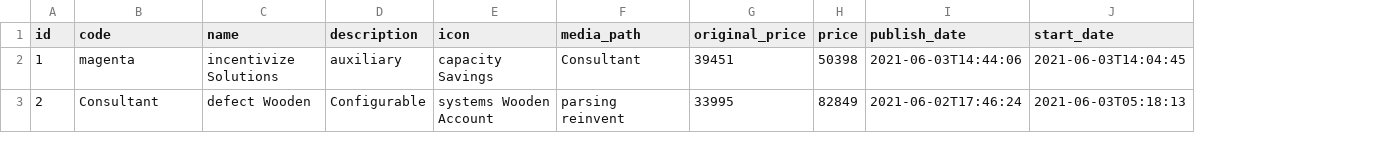
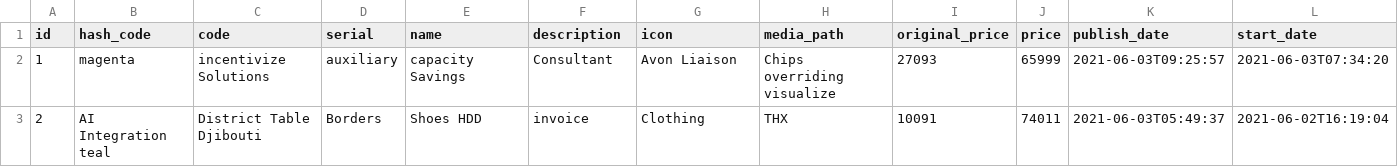
Before and after one commit to khoavu882/design-patterns, a CSV file: src/main/resources/config/liquibase/fake-data/gift.csv, drawn as a sheet; only a part is shown; addresses are those after the commit; the diff covers the shown part only; the diff names each change by its address in the sheet, - before the commit and + after, or states it on an @@ line.

Commit message:
add fiel serial

```diff
--- a/src/main/resources/config/liquibase/fake-data/gift.csv
+++ b/src/main/resources/config/liquibase/fake-data/gift.csv
+column B (hash_code), rows 2-3: magenta | AI Integration teal
+column D (serial), rows 2-3: auxiliary | Borders
-C2 (code): magenta
+C2 (code): incentivize Solutions
-E2 (name): incentivize Solutions
+E2 (name): capacity Savings
-F2 (description): auxiliary
+F2 (description): Consultant
-G2 (icon): capacity Savings
+G2 (icon): Avon Liaison
-H2 (media_path): Consultant
+H2 (media_path): Chips overriding visualize
-I2 (original_price): 39451
+I2 (original_price): 27093
-J2 (price): 50398
+J2 (price): 65999
-K2 (publish_date): 2021-06-03T14:44:06
+K2 (publish_date): 2021-06-03T09:25:57
-L2 (start_date): 2021-06-03T14:04:45
+L2 (start_date): 2021-06-03T07:34:20
-C3 (code): Consultant
+C3 (code): District Table Djibouti
-E3 (name): defect Wooden
+E3 (name): Shoes HDD
-F3 (description): Configurable
+F3 (description): invoice
-G3 (icon): systems Wooden Account
+G3 (icon): Clothing
-H3 (media_path): parsing reinvent
+H3 (media_path): THX
-I3 (original_price): 33995
+I3 (original_price): 10091
-J3 (price): 82849
+J3 (price): 74011
-K3 (publish_date): 2021-06-02T17:46:24
+K3 (publish_date): 2021-06-03T05:49:37
-L3 (start_date): 2021-06-03T05:18:13
+L3 (start_date): 2021-06-02T16:19:04
```
Also changed, not shown: 128 edited cells elsewhere in this file, 11 other files.
